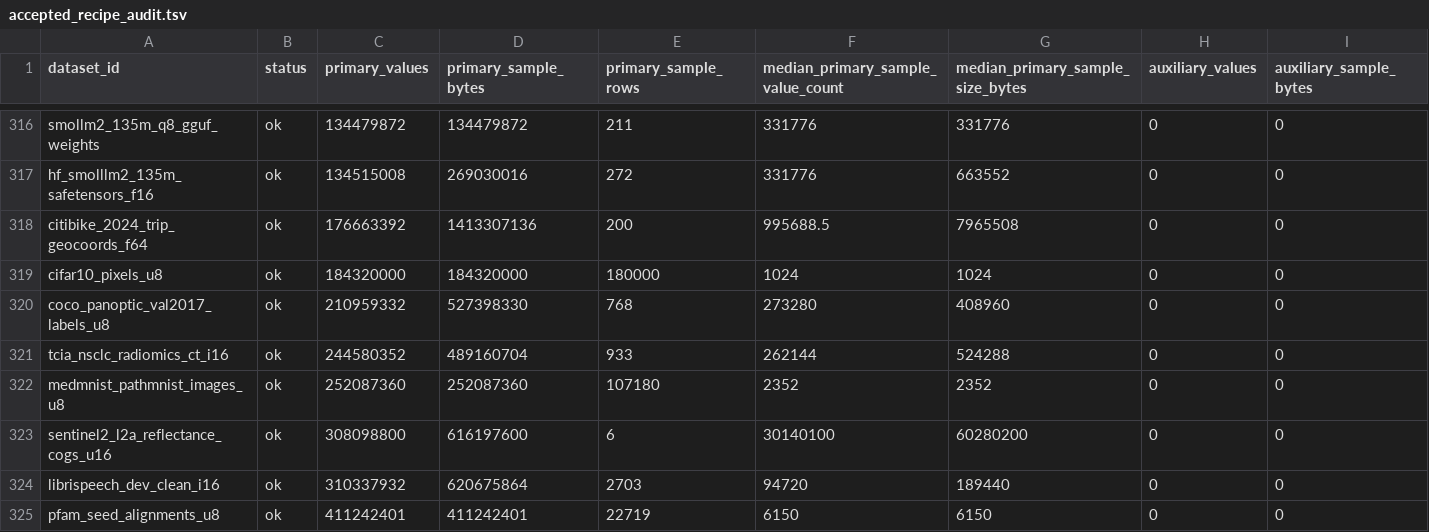
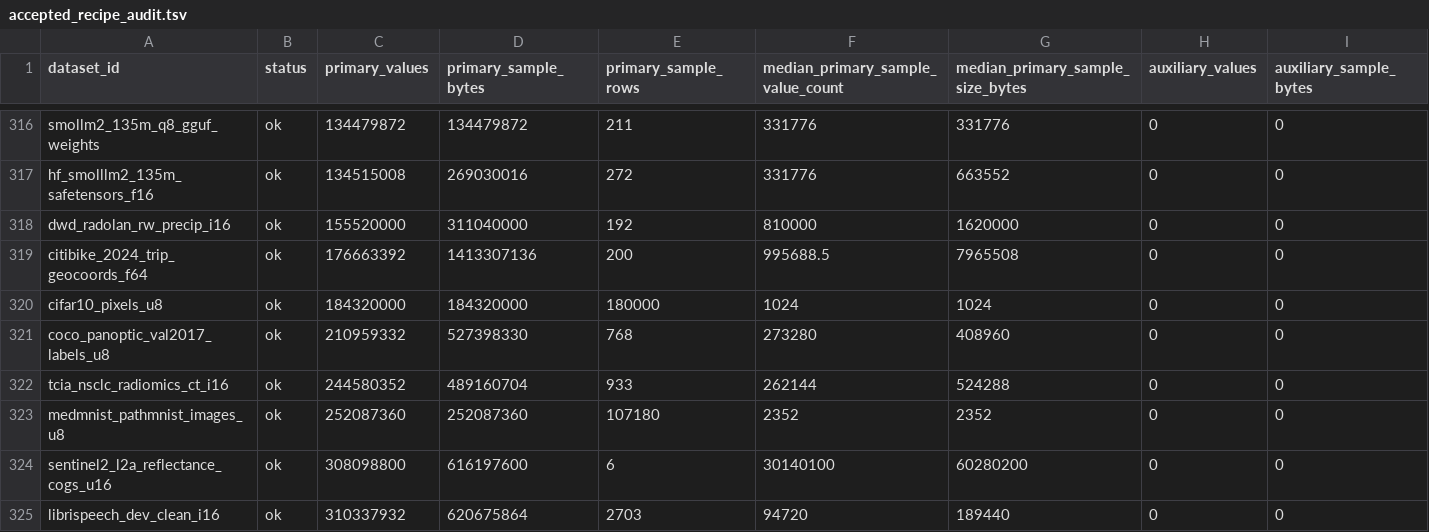
Before and after one commit to Cyan4973/public_datasets_collection, a TSV file: reports/accepted_recipe_audit.tsv, drawn as a sheet; only a part is shown, gaps mark what is left out; the shorter side is filled out with more unchanged rows; rows hold the shown columns only; the diff names each change by its address in the sheet, - before the commit and + after, or states it on an @@ line.

Commit message:
Add DWD RADOLAN precipitation dataset

```diff
--- a/reports/accepted_recipe_audit.tsv
+++ b/reports/accepted_recipe_audit.tsv
+row 318: dwd_radolan_rw_precip_i16 | ok | 155520000 | 311040000 | 192 | 810000 | 1620000 | 0 | 0
```
Also changed, not shown: 6 other files.
